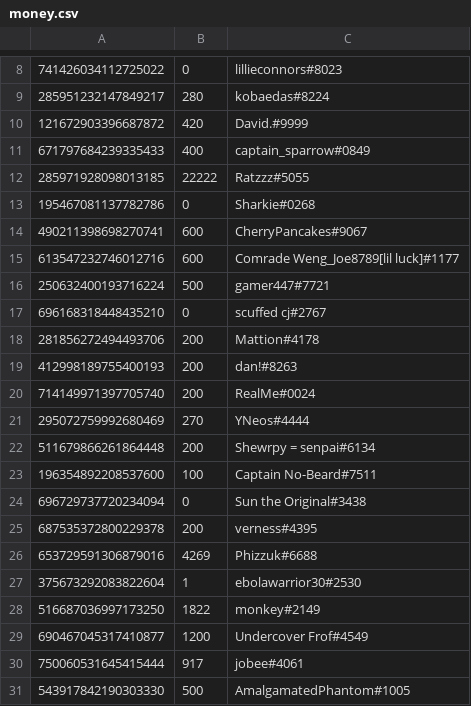
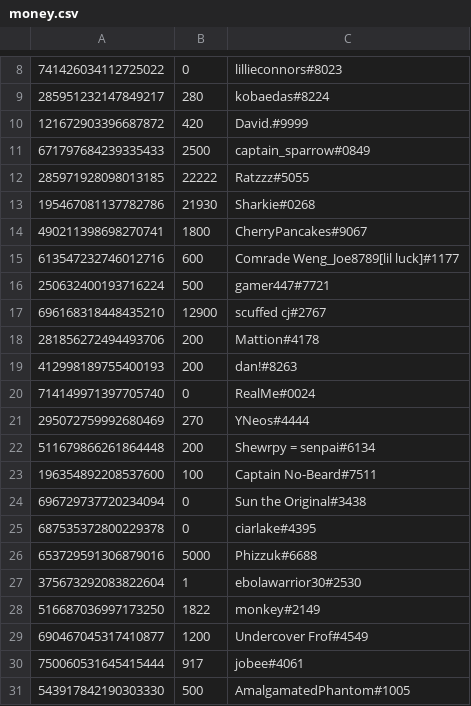
Before and after one commit to LevBernstein/BeardlessBot, a CSV file: money.csv, drawn as a sheet; only a part is shown, gaps mark what is left out; the diff covers the shown part only.

```diff
--- a/money.csv
+++ b/money.csv
@@ -10,12 +10,12 @@
 121672903396687872,420,David.#9999
-671797684239335433,400,captain_sparrow#0849
+671797684239335433,2500,captain_sparrow#0849
 285971928098013185,22222,Ratzzz#5055
-195467081137782786,0,Sharkie#0268
-490211398698270741,600,CherryPancakes#9067
+195467081137782786,21930,Sharkie#0268
+490211398698270741,1800,CherryPancakes#9067
 613547232746012716,600,Comrade Weng_Joe8789[lil luck]#1177
 250632400193716224,500,gamer447#7721
-696168318448435210,0,scuffed cj#2767
+696168318448435210,12900,scuffed cj#2767
 281856272494493706,200,Mattion#4178
 412998189755400193,200,dan!#8263
-714149971397705740,200,RealMe#0024
+714149971397705740,0,RealMe#0024
 295072759992680469,270,YNeos#4444
@@ -24,4 +24,4 @@
 696729737720234094,0,Sun the Original#3438
-687535372800229378,200,verness#4395
-653729591306879016,4269,Phizzuk#6688
+687535372800229378,0,ciarlake#4395
+653729591306879016,5000,Phizzuk#6688
 375673292083822604,1,ebolawarrior30#2530
```
Also changed, not shown: 14 added rows and 2 edited cells elsewhere in this file.
